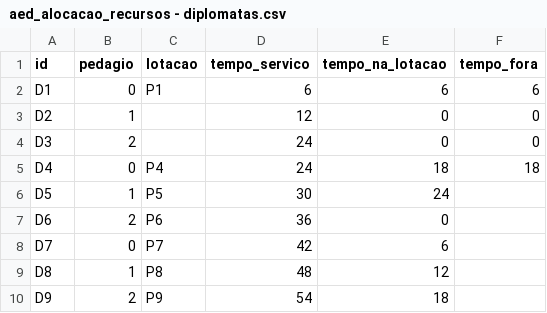
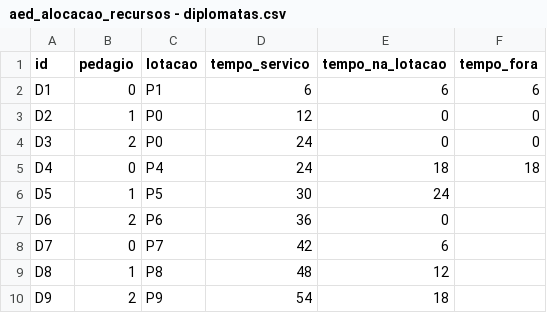
Before and after one commit to vsmoreira/aed, a CSV file: resources/aed_alocacao_recursos - diplomatas.csv, drawn as a sheet; only a part is shown.

```diff
--- a/resources/aed_alocacao_recursos - diplomatas.csv
+++ b/resources/aed_alocacao_recursos - diplomatas.csv
@@ -2,4 +2,4 @@ id,pedagio,lotacao,tempo_servico,tempo_na_lotacao,tempo_fora
 D1,0,P1,6,6,6
-D2,1,,12,0,0
-D3,2,,24,0,0
+D2,1,P0,12,0,0
+D3,2,P0,24,0,0
 D4,0,P4,24,18,18
```
Also changed, not shown: 1 other file.
